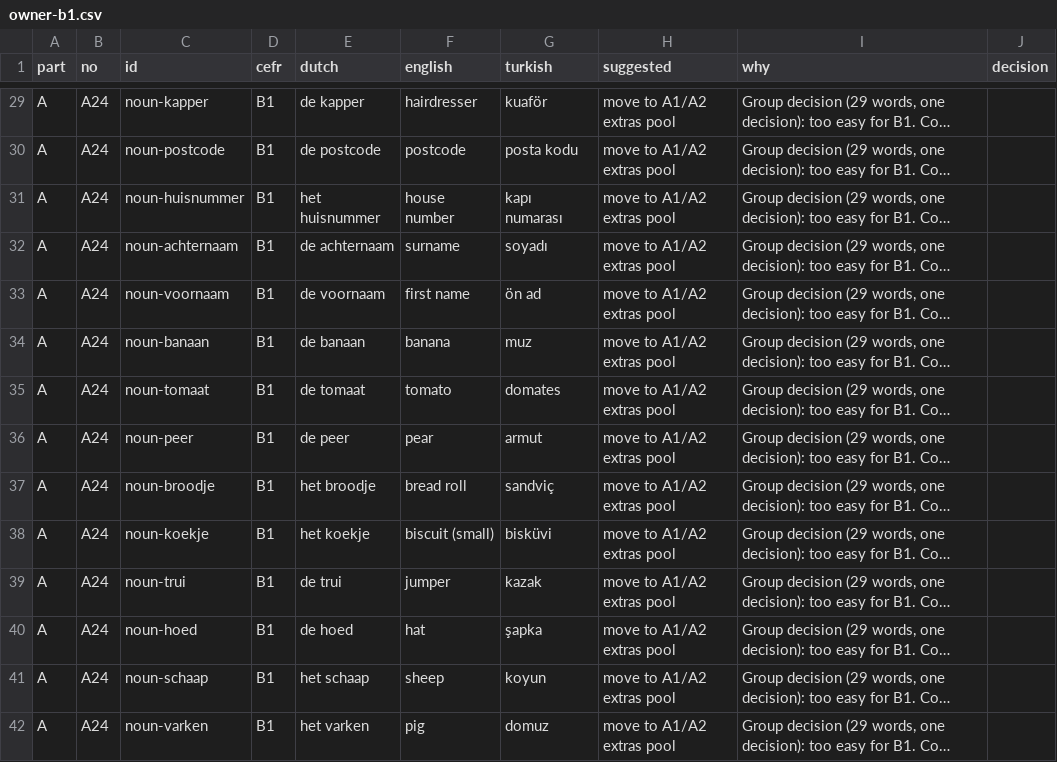
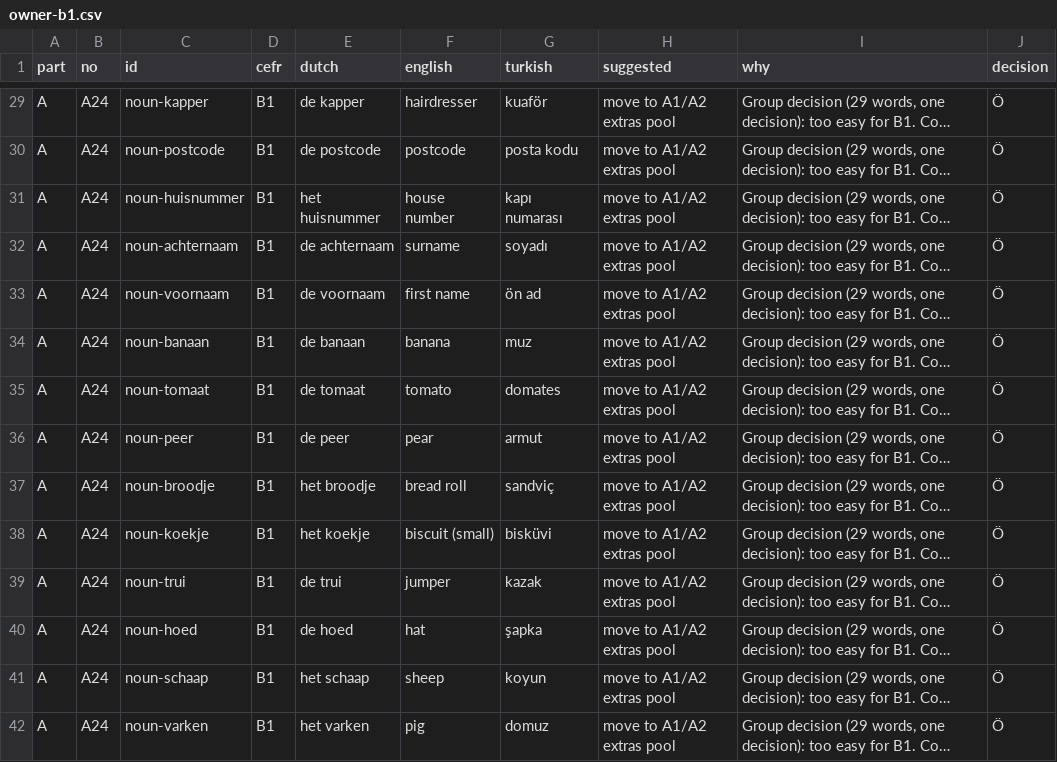
Before and after one commit to bltbllky/linguagrid-content, a CSV file: review/owner-b1.csv, drawn as a sheet; only a part is shown, gaps mark what is left out; long unchanged cells end in …; the diff covers the shown part only; the diff names each change by its address in the sheet, - before the commit and + after, or states it on an @@ line.

```diff
--- a/review/owner-b1.csv
+++ b/review/owner-b1.csv
-J29:J42 (decision): (empty)
+J29:J42 (decision): Ö
```
Also changed, not shown: 160 edited cells elsewhere in this file, 2 other files.
